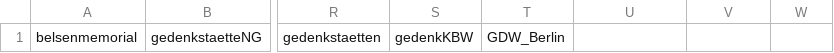
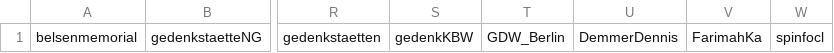
Before and after one commit to farikarimi/IDHRetweety, a CSV file: users.csv, drawn as a sheet; only a part is shown, gaps mark what is left out; the diff names each change by its address in the sheet, - before the commit and + after, or states it on an @@ line.

Commit message:
update users.csv

```diff
--- a/users.csv
+++ b/users.csv
-U1: (empty)
+U1: DemmerDennis
-V1: (empty)
+V1: FarimahKa
-W1: (empty)
+W1: spinfocl
```
